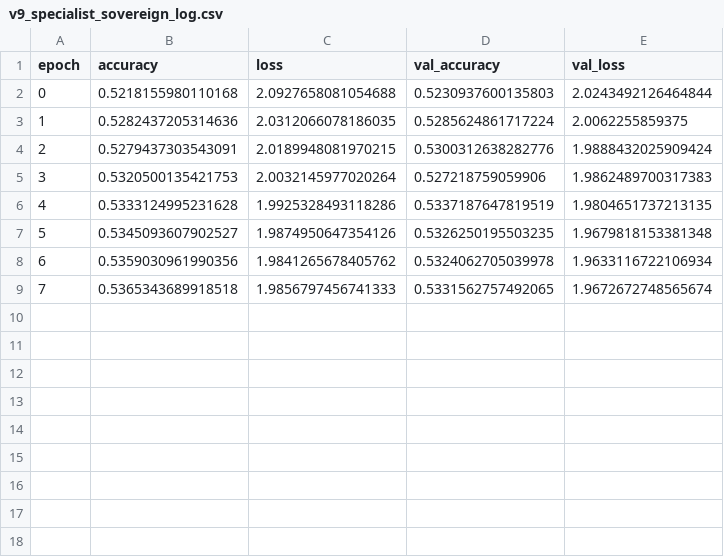
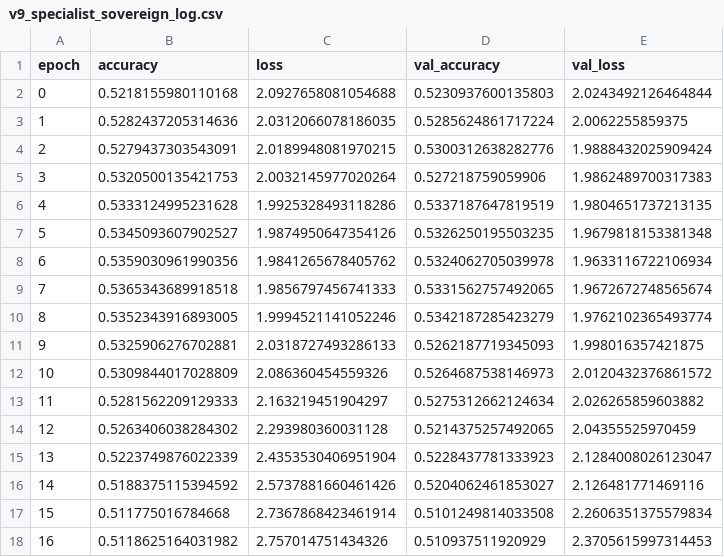
Before and after one commit to mtmann213/ai-rf, a CSV file: reports/v9_specialist_sovereign_log.csv, drawn as a sheet; the diff names each change by its address in the sheet, - before the commit and + after, or states it on an @@ line.

```diff
--- a/reports/v9_specialist_sovereign_log.csv
+++ b/reports/v9_specialist_sovereign_log.csv
+row 10: 8 | 0.5352343916893005 | 1.9994521141052246 | 0.5342187285423279 | 1.9762102365493774
+row 11: 9 | 0.5325906276702881 | 2.0318727493286133 | 0.5262187719345093 | 1.998016357421875
+row 12: 10 | 0.5309844017028809 | 2.086360454559326 | 0.5264687538146973 | 2.0120432376861572
+row 13: 11 | 0.5281562209129333 | 2.163219451904297 | 0.5275312662124634 | 2.026265859603882
+row 14: 12 | 0.5263406038284302 | 2.293980360031128 | 0.5214375257492065 | 2.04355525970459
+row 15: 13 | 0.5223749876022339 | 2.4353530406951904 | 0.5228437781333923 | 2.1284008026123047
+row 16: 14 | 0.5188375115394592 | 2.5737881660461426 | 0.5204062461853027 | 2.126481771469116
+row 17: 15 | 0.511775016784668 | 2.7367868423461914 | 0.5101249814033508 | 2.2606351375579834
+row 18: 16 | 0.5118625164031982 | 2.757014751434326 | 0.510937511920929 | 2.3705615997314453
```
Also changed, not shown: 5 other files.
